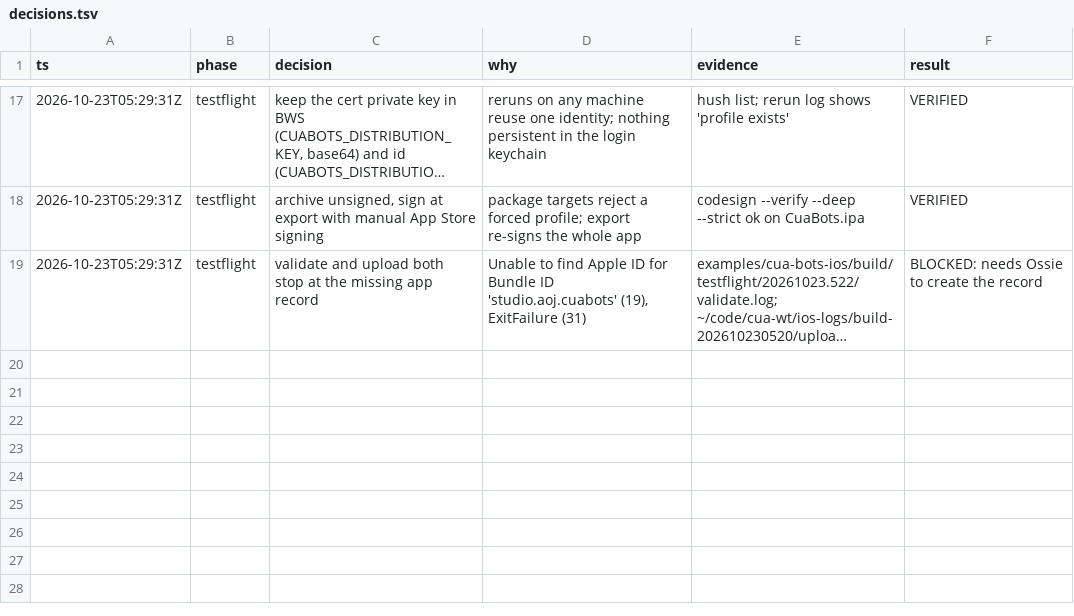
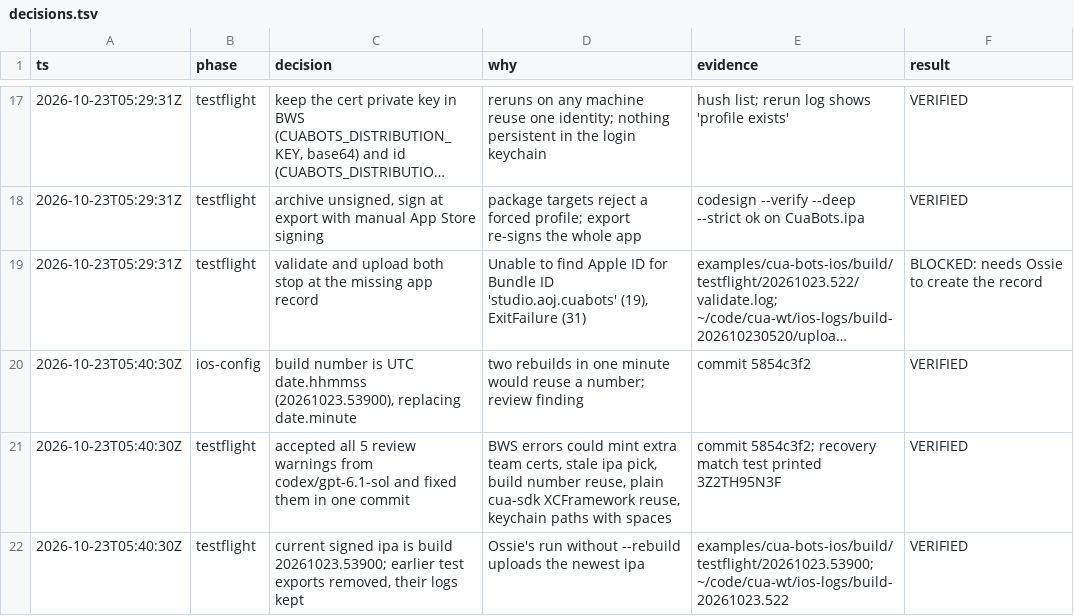
Before and after one commit to AojdevStudio/cua, a TSV file: ossie/decisions.tsv, drawn as a sheet; only a part is shown, gaps mark what is left out; long unchanged cells end in …; the diff names each change by its address in the sheet, - before the commit and + after, or states it on an @@ line.

Commit message:
chore(ossie): decision rows for the review fixes

```diff
--- a/ossie/decisions.tsv
+++ b/ossie/decisions.tsv
+row 20: 2026-10-23T05:40:30Z | ios-config | build number is UTC date.hhmmss (20261023.53900), replacing date.minute | two rebuilds in one minute would reuse a number; review finding | commit 5854c3f2 | VERIFIED
+row 21: 2026-10-23T05:40:30Z | testflight | accepted all 5 review warnings from codex/gpt-6.1-sol and fixed them in one commit | BWS errors could mint extra team certs, stale ipa pick, build number reuse, plain cua-sdk XCFramework reuse, keychain paths with spaces | commit 5854c3f2; recovery match test printed 3Z2TH95N3F | VERIFIED
+row 22: 2026-10-23T05:40:30Z | testflight | current signed ipa is build 20261023.53900; earlier test exports removed, their logs kept | Ossie's run without --rebuild uploads the newest ipa | examples/cua-bots-ios/build/testflight/20261023.53900; ~/code/cua-wt/ios-logs/build-20261023.522 | VERIFIED
```
